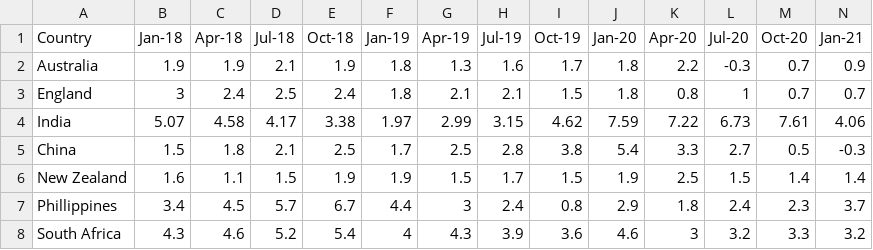
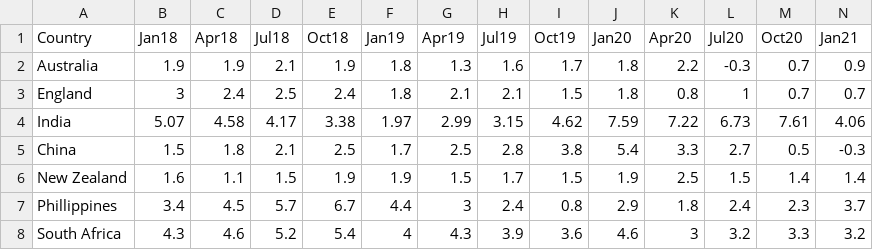
Before and after one commit to Kaybeegee98/COS30045DataVisProject, a CSV file: Files/InflationRate.csv, drawn as a sheet; only a part is shown; the diff covers the shown part only; the diff names each change by its address in the sheet, - before the commit and + after, or states it on an @@ line.

Commit message:
Fixed Inflation Graph

```diff
--- a/Files/InflationRate.csv
+++ b/Files/InflationRate.csv
-B1: Jan-18
+B1: Jan18
-C1: Apr-18
+C1: Apr18
-D1: Jul-18
+D1: Jul18
-E1: Oct-18
+E1: Oct18
-F1: Jan-19
+F1: Jan19
-G1: Apr-19
+G1: Apr19
-H1: Jul-19
+H1: Jul19
-I1: Oct-19
+I1: Oct19
-J1: Jan-20
+J1: Jan20
-K1: Apr-20
+K1: Apr20
-L1: Jul-20
+L1: Jul20
-M1: Oct-20
+M1: Oct20
-N1: Jan-21
+N1: Jan21
```
Also changed, not shown: 7 edited cells elsewhere in this file, 2 other files.
